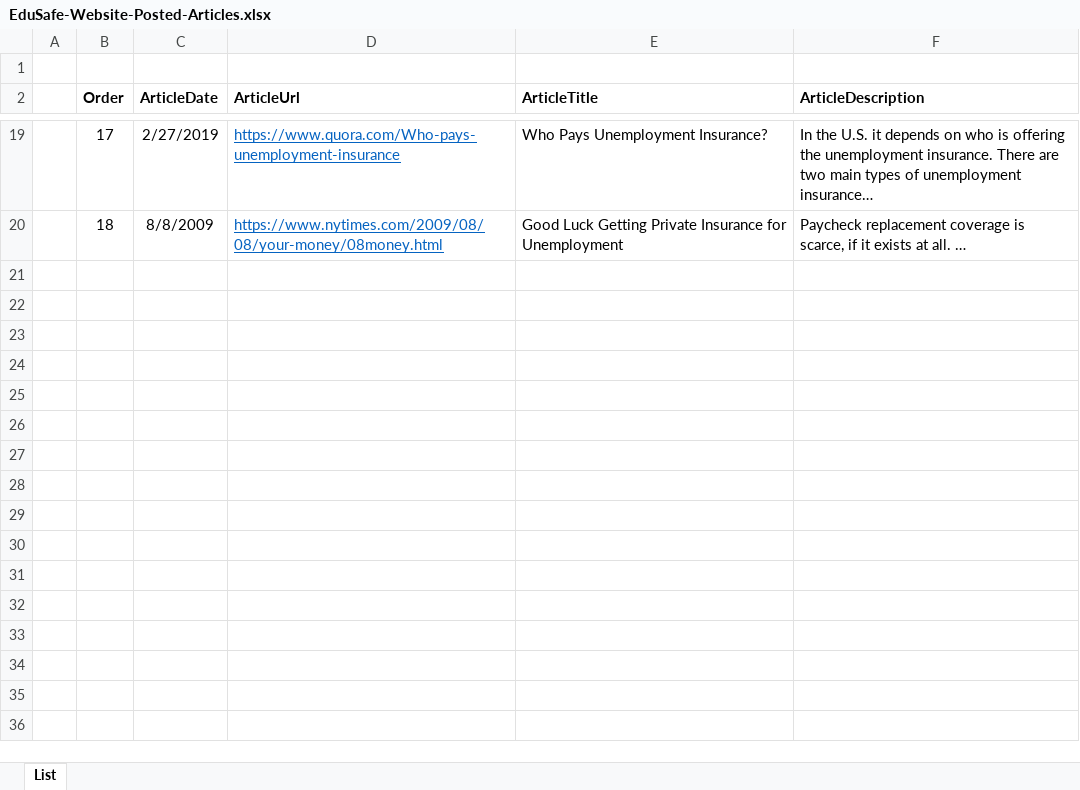
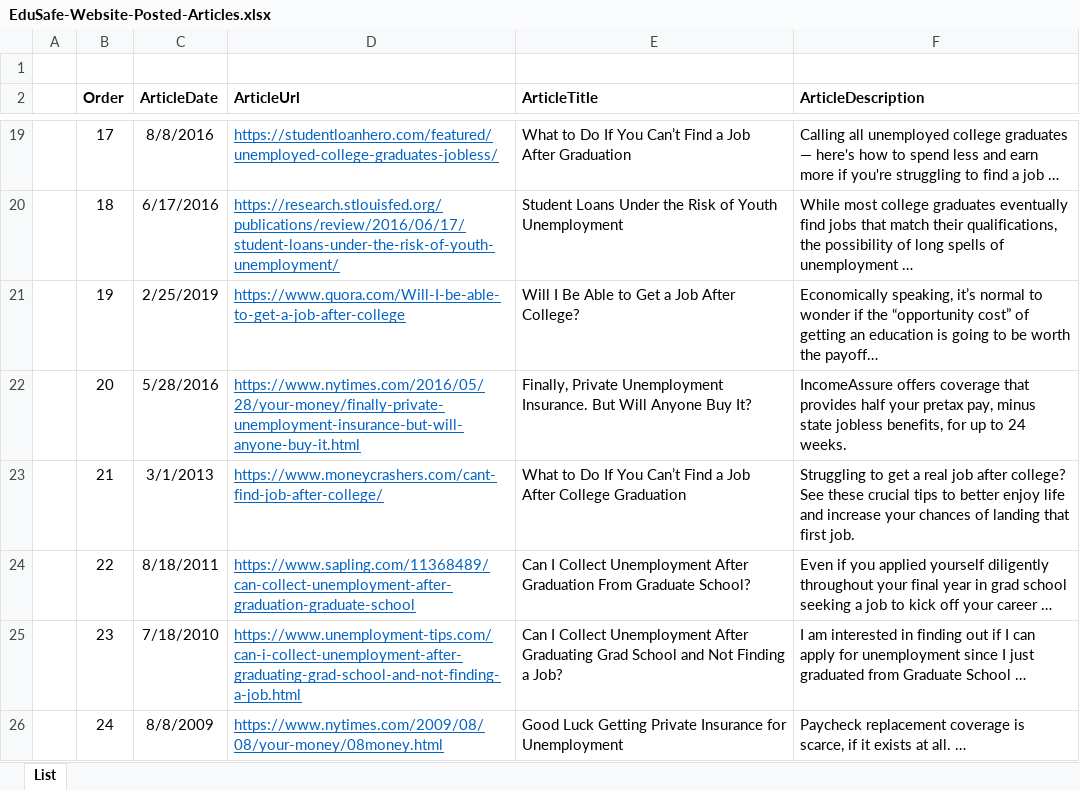
Before and after one commit to matthew-m-moore/EduSafe-Insurance, an Excel workbook: EduSafe.WebApi/App_Data/EduSafe-Website-Posted-Articles.xlsx, sheet List, drawn as a sheet; only a part is shown, gaps mark what is left out; values as stored, in another font and other column widths than the file's, no borders; the diff covers the shown part only; the diff names each change by its address in the sheet, - before the commit and + after, or states it on an @@ line.

```diff
--- a/EduSafe.WebApi/App_Data/EduSafe-Website-Posted-Articles.xlsx (sheet List)
+++ b/EduSafe.WebApi/App_Data/EduSafe-Website-Posted-Articles.xlsx (sheet List)
-C19 (ArticleDate): 2/27/2019
+C19 (ArticleDate): 8/8/2016
-D19 (ArticleUrl): https://www.quora.com/Who-pays-unemployment-insurance
+D19 (ArticleUrl): https://studentloanhero.com/featured/unemployed-college-graduates-jobless/
-E19 (ArticleTitle): Who Pays Unemployment Insurance?
+E19 (ArticleTitle): What to Do If You Can’t Find a Job After Graduation
-F19 (ArticleDescription): In the U.S. it depends on who is offering the unemployment insurance. There are two main types of unemployment insurance…
+F19 (ArticleDescription): Calling all unemployed college graduates — here's how to spend less and earn more if you're struggling to find a job …
-C20 (ArticleDate): 8/8/2009
+C20 (ArticleDate): 6/17/2016
-D20 (ArticleUrl): https://www.nytimes.com/2009/08/08/your-money/08money.html
+D20 (ArticleUrl): https://research.stlouisfed.org/publications/review/2016/06/17/student-loans-under-the-risk-of-youth-unemployment/
-E20 (ArticleTitle): Good Luck Getting Private Insurance for Unemployment
+E20 (ArticleTitle): Student Loans Under the Risk of Youth Unemployment
-F20 (ArticleDescription): Paycheck replacement coverage is scarce, if it exists at all. …
+F20 (ArticleDescription): While most college graduates eventually find jobs that match their qualifications, the possibility of long spells of unemployment …
+row 21:  | 19 | 2/25/2019 | https://www.quora.com/Will-I-be-able-to-get-a-job-after-college | Will I Be Able to Get a Job After College? | Economically speaking, it’s normal to wonder if the “opportunity cost” of getting an education is going to be worth the payoff…
+row 22:  | 20 | 5/28/2016 | https://www.nytimes.com/2016/05/28/your-money/finally-private-unemployment-insurance-but-will-anyone-buy-it.html | Finally, Private Unemployment Insurance. But Will Anyone Buy It? | IncomeAssure offers coverage that provides half your pretax pay, minus state jobless benefits, for up to 24 weeks.
+row 23:  | 21 | 3/1/2013 | https://www.moneycrashers.com/cant-find-job-after-college/ | What to Do If You Can’t Find a Job After College Graduation | Struggling to get a real job after college? See these crucial tips to better enjoy life and increase your chances of landing that first job.
+row 24:  | 22 | 8/18/2011 | https://www.sapling.com/11368489/can-collect-unemployment-after-graduation-graduate-school | Can I Collect Unemployment After Graduation From Graduate School? | Even if you applied yourself diligently throughout your final year in grad school seeking a job to kick off your career …
+row 25:  | 23 | 7/18/2010 | https://www.unemployment-tips.com/can-i-collect-unemployment-after-graduating-grad-school-and-not-finding-a-job.html | Can I Collect Unemployment After Graduating Grad School and Not Finding a Job? | I am interested in finding out if I can apply for unemployment since I just graduated from Graduate School …
+row 26:  | 24 | 8/8/2009 | https://www.nytimes.com/2009/08/08/your-money/08money.html | Good Luck Getting Private Insurance for Unemployment | Paycheck replacement coverage is scarce, if it exists at all. …
```
Also changed, not shown: 64 edited cells elsewhere in this sheet, 12 other files.
